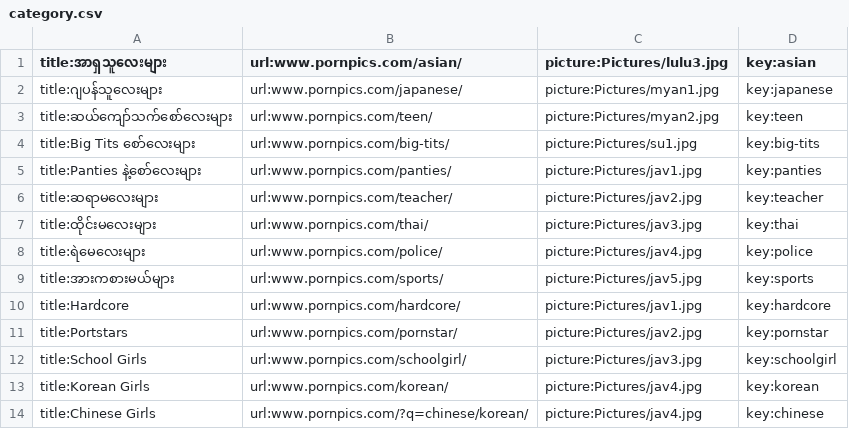
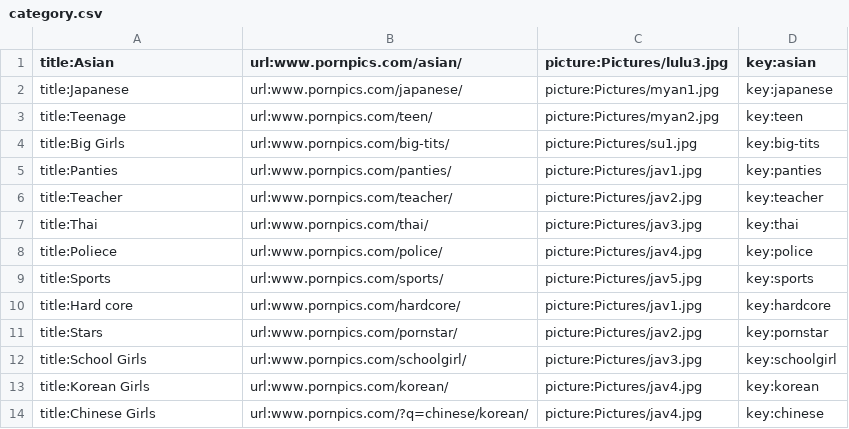
Before and after one commit to ghnaruto/picture_paradise, a CSV file: category.csv, drawn as a sheet.

Commit message:
Update category.csv

```diff
--- a/category.csv
+++ b/category.csv
@@ -1,12 +1,12 @@
-title:အာရှသူလေးများ,url:www.pornpics.com/asian/,picture:Pictures/lulu3.jpg,key:asian
-title:ဂျပန်သူလေးများ,url:www.pornpics.com/japanese/,picture:Pictures/myan1.jpg,key:japanese
-title:ဆယ်ကျော်သက်စော်လေးများ,url:www.pornpics.com/teen/,picture:Pictures/myan2.jpg,key:teen
-title:Big Tits စော်လေးများ,url:www.pornpics.com/big-tits/,picture:Pictures/su1.jpg,key:big-tits
-title:Panties နဲ့စော်လေးများ,url:www.pornpics.com/panties/,picture:Pictures/jav1.jpg,key:panties
-title:ဆရာမလေးများ,url:www.pornpics.com/teacher/,picture:Pictures/jav2.jpg,key:teacher
-title:ထိုင်းမလေးများ,url:www.pornpics.com/thai/,picture:Pictures/jav3.jpg,key:thai
-title:ရဲမေလေးများ,url:www.pornpics.com/police/,picture:Pictures/jav4.jpg,key:police
-title:အားကစားမယ်များ,url:www.pornpics.com/sports/,picture:Pictures/jav5.jpg,key:sports
-title:Hardcore,url:www.pornpics.com/hardcore/,picture:Pictures/jav1.jpg,key:hardcore
-title:Portstars,url:www.pornpics.com/pornstar/,picture:Pictures/jav2.jpg,key:pornstar
+title:Asian,url:www.pornpics.com/asian/,picture:Pictures/lulu3.jpg,key:asian
+title:Japanese,url:www.pornpics.com/japanese/,picture:Pictures/myan1.jpg,key:japanese
+title:Teenage,url:www.pornpics.com/teen/,picture:Pictures/myan2.jpg,key:teen
+title:Big Girls,url:www.pornpics.com/big-tits/,picture:Pictures/su1.jpg,key:big-tits
+title:Panties,url:www.pornpics.com/panties/,picture:Pictures/jav1.jpg,key:panties
+title:Teacher,url:www.pornpics.com/teacher/,picture:Pictures/jav2.jpg,key:teacher
+title:Thai,url:www.pornpics.com/thai/,picture:Pictures/jav3.jpg,key:thai
+title:Poliece,url:www.pornpics.com/police/,picture:Pictures/jav4.jpg,key:police
+title:Sports,url:www.pornpics.com/sports/,picture:Pictures/jav5.jpg,key:sports
+title:Hard core,url:www.pornpics.com/hardcore/,picture:Pictures/jav1.jpg,key:hardcore
+title:Stars,url:www.pornpics.com/pornstar/,picture:Pictures/jav2.jpg,key:pornstar
 title:School Girls,url:www.pornpics.com/schoolgirl/,picture:Pictures/jav3.jpg,key:schoolgirl
```
